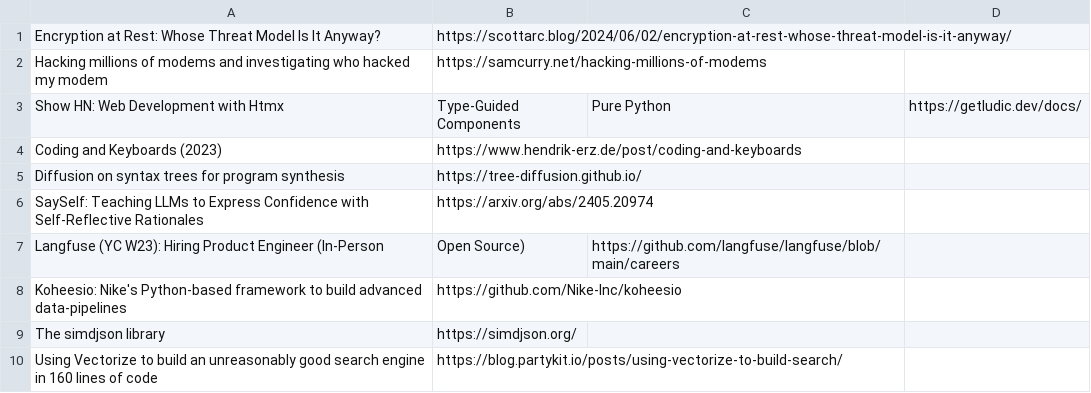
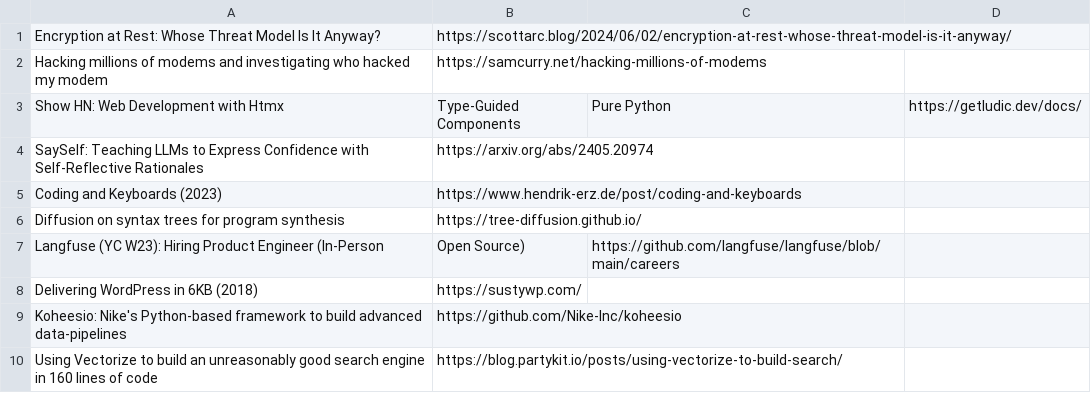
Before and after one commit to kweeuhree/playwright-news, a CSV file: output.csv, drawn as a sheet.

Commit message:
typos

```diff
--- a/output.csv
+++ b/output.csv
@@ -3,8 +3,8 @@ Hacking millions of modems and investigating who hacked my modem,https://samcurr
 Show HN: Web Development with Htmx, Type-Guided Components, Pure Python,https://getludic.dev/docs/
+SaySelf: Teaching LLMs to Express Confidence with Self-Reflective Rationales,https://arxiv.org/abs/2405.20974
 Coding and Keyboards (2023),https://www.hendrik-erz.de/post/coding-and-keyboards
 Diffusion on syntax trees for program synthesis,https://tree-diffusion.github.io/
-SaySelf: Teaching LLMs to Express Confidence with Self-Reflective Rationales,https://arxiv.org/abs/2405.20974
 Langfuse (YC W23): Hiring Product Engineer (In-Person, Open Source),https://github.com/langfuse/langfuse/blob/main/careers
+Delivering WordPress in 6KB (2018),https://sustywp.com/
 Koheesio: Nike's Python-based framework to build advanced data-pipelines,https://github.com/Nike-Inc/koheesio
-The simdjson library,https://simdjson.org/
 Using Vectorize to build an unreasonably good search engine in 160 lines of code,https://blog.partykit.io/posts/using-vectorize-to-build-search/
```
Also changed, not shown: 1 other file.
